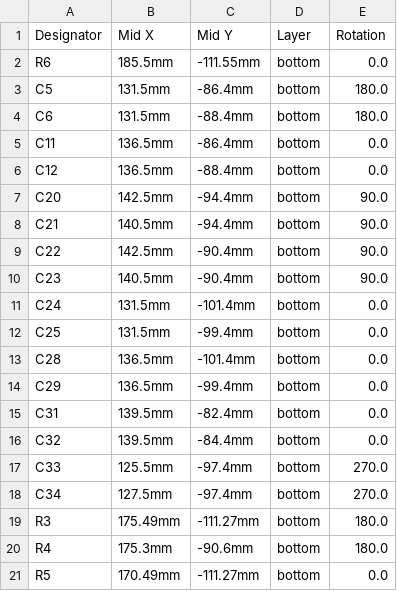
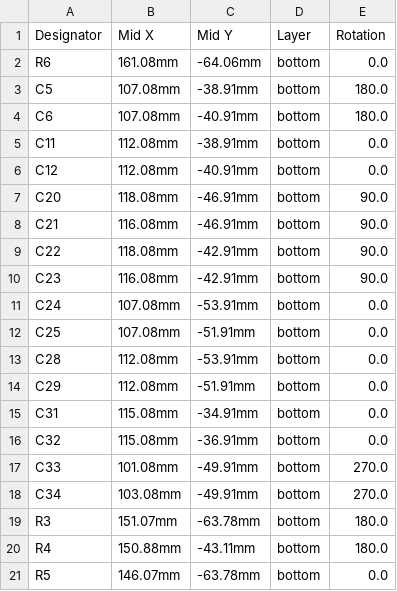
Before and after one commit to gianlucarenzi/Vera-HDMI-Expansion, a CSV file: VERA-HDMI-Expansion_cpl_bot.csv, drawn as a sheet; only a part is shown; the diff covers the shown part only.

```diff
--- a/VERA-HDMI-Expansion_cpl_bot.csv
+++ b/VERA-HDMI-Expansion_cpl_bot.csv
@@ -1,21 +1,21 @@
 "Designator","Mid X","Mid Y","Layer","Rotation"
-"R6","185.5mm","-111.55mm","bottom","0.0"
-"C5","131.5mm","-86.4mm","bottom","180.0"
-"C6","131.5mm","-88.4mm","bottom","180.0"
-"C11","136.5mm","-86.4mm","bottom","0.0"
-"C12","136.5mm","-88.4mm","bottom","0.0"
-"C20","142.5mm","-94.4mm","bottom","90.0"
-"C21","140.5mm","-94.4mm","bottom","90.0"
-"C22","142.5mm","-90.4mm","bottom","90.0"
-"C23","140.5mm","-90.4mm","bottom","90.0"
-"C24","131.5mm","-101.4mm","bottom","0.0"
-"C25","131.5mm","-99.4mm","bottom","0.0"
-"C28","136.5mm","-101.4mm","bottom","0.0"
-"C29","136.5mm","-99.4mm","bottom","0.0"
-"C31","139.5mm","-82.4mm","bottom","0.0"
-"C32","139.5mm","-84.4mm","bottom","0.0"
-"C33","125.5mm","-97.4mm","bottom","270.0"
-"C34","127.5mm","-97.4mm","bottom","270.0"
-"R3","175.49mm","-111.27mm","bottom","180.0"
-"R4","175.3mm","-90.6mm","bottom","180.0"
-"R5","170.49mm","-111.27mm","bottom","0.0"
+"R6","161.08mm","-64.06mm","bottom","0.0"
+"C5","107.08mm","-38.91mm","bottom","180.0"
+"C6","107.08mm","-40.91mm","bottom","180.0"
+"C11","112.08mm","-38.91mm","bottom","0.0"
+"C12","112.08mm","-40.91mm","bottom","0.0"
+"C20","118.08mm","-46.91mm","bottom","90.0"
+"C21","116.08mm","-46.91mm","bottom","90.0"
+"C22","118.08mm","-42.91mm","bottom","90.0"
+"C23","116.08mm","-42.91mm","bottom","90.0"
+"C24","107.08mm","-53.91mm","bottom","0.0"
+"C25","107.08mm","-51.91mm","bottom","0.0"
+"C28","112.08mm","-53.91mm","bottom","0.0"
+"C29","112.08mm","-51.91mm","bottom","0.0"
+"C31","115.08mm","-34.91mm","bottom","0.0"
+"C32","115.08mm","-36.91mm","bottom","0.0"
+"C33","101.08mm","-49.91mm","bottom","270.0"
+"C34","103.08mm","-49.91mm","bottom","270.0"
+"R3","151.07mm","-63.78mm","bottom","180.0"
+"R4","150.88mm","-43.11mm","bottom","180.0"
+"R5","146.07mm","-63.78mm","bottom","0.0"
```
Also changed, not shown: 16 edited cells elsewhere in this file, VERA-HDMI-Expansion_cpl_top.csv, 11 other files.
